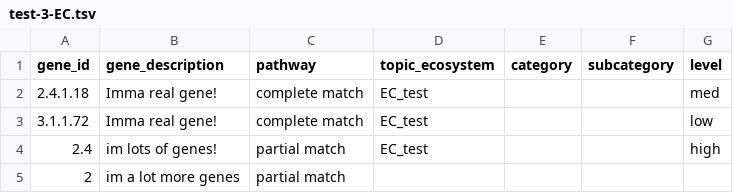
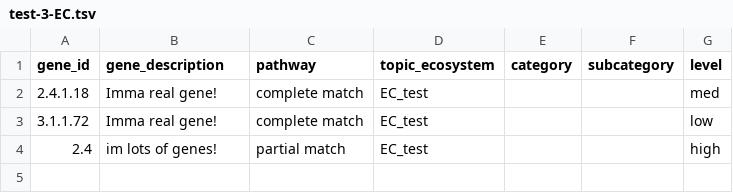
Before and after one commit to WrightonLabCSU/DRAM, a TSV file: assets/forms/distill_sheets/test-3-EC.tsv, drawn as a sheet.

```diff
--- a/assets/forms/distill_sheets/test-3-EC.tsv
+++ b/assets/forms/distill_sheets/test-3-EC.tsv
@@ -4,2 +4 @@ gene_id	gene_description	pathway	topic_ecosystem	category	subcategory	level
 2.4	im lots of genes!	partial match	EC_test			high
-2	im a lot more genes	partial match				
```
Also changed, not shown: 1 other file.
